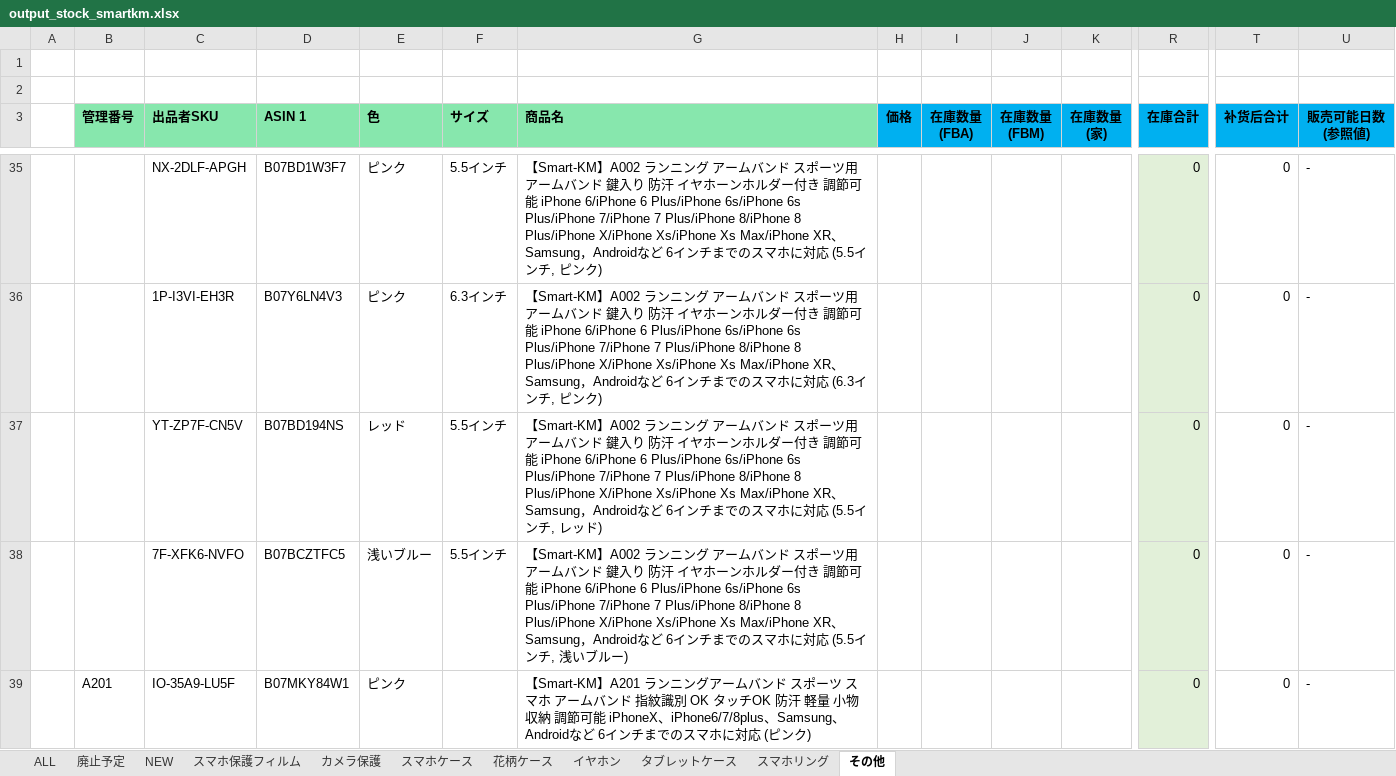
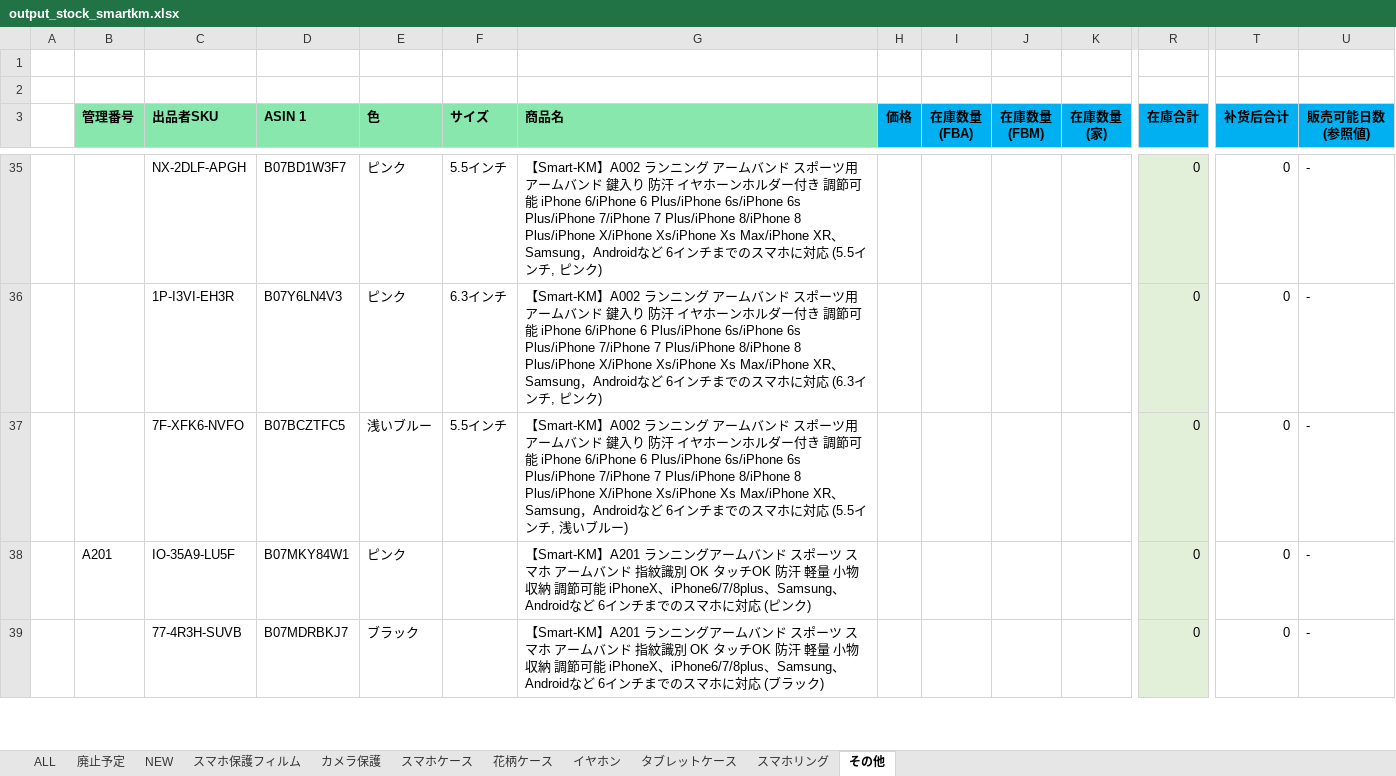
Before and after one commit to brussliu/smartinfo, an Excel workbook: WEB-INF/efw/storage/templates/output_stock_smartkm.xlsx, sheet その他, drawn as a sheet; only a part is shown, gaps mark what is left out; the shorter side is filled out with more unchanged rows; values as stored, in another font and other column widths than the file's, no borders; conditional formats not drawn; rows hold the shown columns only; the diff names each change by its address in the sheet, - before the commit and + after, or states it on an @@ line.

```diff
--- a/WEB-INF/efw/storage/templates/output_stock_smartkm.xlsx (sheet その他)
+++ b/WEB-INF/efw/storage/templates/output_stock_smartkm.xlsx (sheet その他)
-row 37:  | A002 | YT-ZP7F-CN5V | B07BD194NS | レッド | 5.5インチ | 【Smart-KM】A002 ランニング アームバンド スポーツ用アームバンド 鍵入り 防汗 イヤホーンホルダー付き 調節可能 iPhone 6/iPhone 6 Plus/iPhone 6s/iPhone 6s Plus/iPhone 7/iPhone 7 Plus/iPhone 8/iPhone 8 Plus/iPhone X/iPhone Xs/iPhone Xs Max/iPhone XR、Samsung，Androidなど 6インチまでのスマホに対応 (5.5インチ, レッド) |  |  |  |  | 0 | 0 | -
```
Also changed, not shown: sheet スマホケース, sheet カメラ保護, formulas that keep their value.
